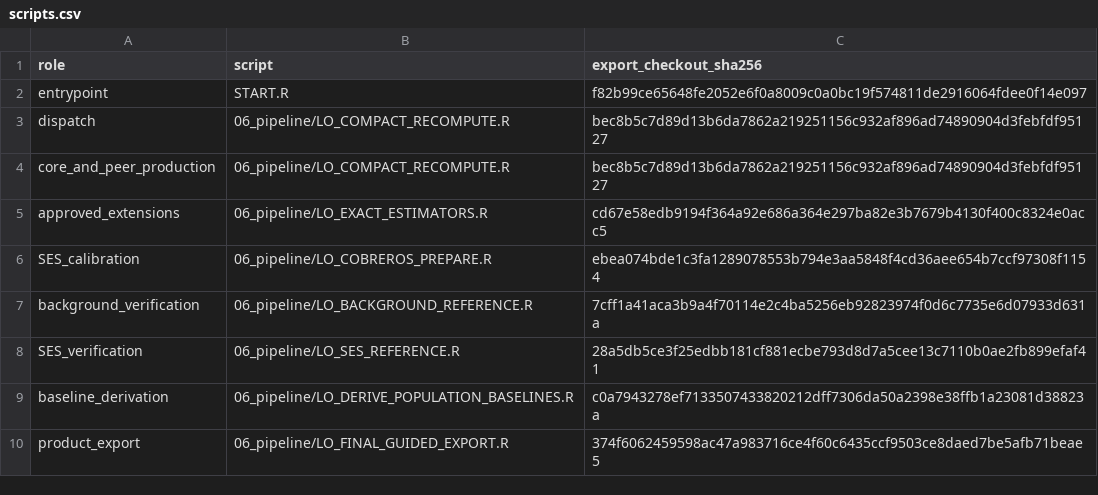
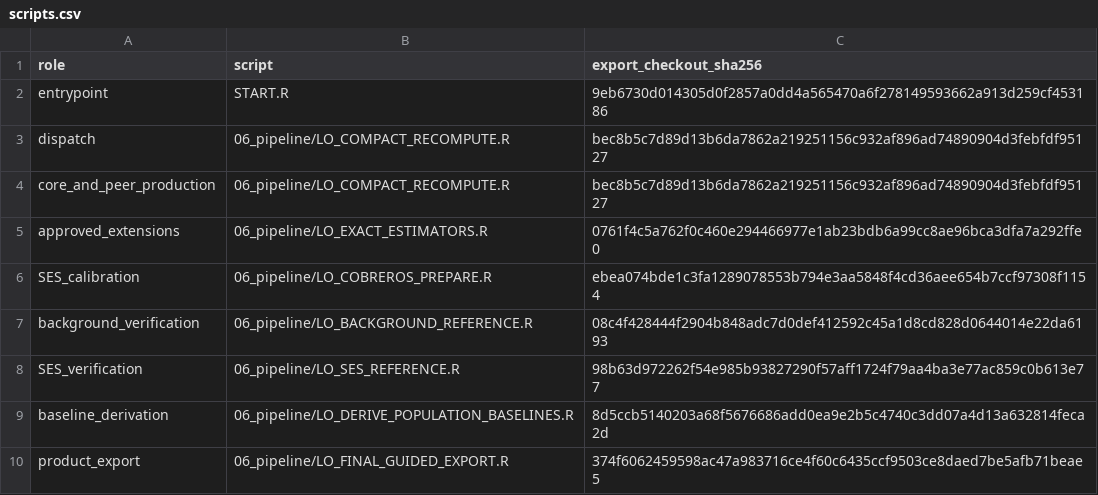
Before and after one commit to Netherlands-Opportunity-Lab/Learning-Outcomes, a CSV file: 04_results/review/nld_only/scripts.csv, drawn as a sheet.

```diff
--- a/04_results/review/nld_only/scripts.csv
+++ b/04_results/review/nld_only/scripts.csv
@@ -1,10 +1,10 @@
 "role","script","export_checkout_sha256"
-"entrypoint","START.R","f82b99ce65648fe2052e6f0a8009c0a0bc19f574811de2916064fdee0f14e097"
+"entrypoint","START.R","9eb6730d014305d0f2857a0dd4a565470a6f278149593662a913d259cf453186"
 "dispatch","06_pipeline/LO_COMPACT_RECOMPUTE.R","bec8b5c7d89d13b6da7862a219251156c932af896ad74890904d3febfdf95127"
 "core_and_peer_production","06_pipeline/LO_COMPACT_RECOMPUTE.R","bec8b5c7d89d13b6da7862a219251156c932af896ad74890904d3febfdf95127"
-"approved_extensions","06_pipeline/LO_EXACT_ESTIMATORS.R","cd67e58edb9194f364a92e686a364e297ba82e3b7679b4130f400c8324e0acc5"
+"approved_extensions","06_pipeline/LO_EXACT_ESTIMATORS.R","0761f4c5a762f0c460e294466977e1ab23bdb6a99cc8ae96bca3dfa7a292ffe0"
 "SES_calibration","06_pipeline/LO_COBREROS_PREPARE.R","ebea074bde1c3fa1289078553b794e3aa5848f4cd36aee654b7ccf97308f1154"
-"background_verification","06_pipeline/LO_BACKGROUND_REFERENCE.R","7cff1a41aca3b9a4f70114e2c4ba5256eb92823974f0d6c7735e6d07933d631a"
-"SES_verification","06_pipeline/LO_SES_REFERENCE.R","28a5db5ce3f25edbb181cf881ecbe793d8d7a5cee13c7110b0ae2fb899efaf41"
-"baseline_derivation","06_pipeline/LO_DERIVE_POPULATION_BASELINES.R","c0a7943278ef7133507433820212dff7306da50a2398e38ffb1a23081d38823a"
+"background_verification","06_pipeline/LO_BACKGROUND_REFERENCE.R","08c4f428444f2904b848adc7d0def412592c45a1d8cd828d0644014e22da6193"
+"SES_verification","06_pipeline/LO_SES_REFERENCE.R","98b63d972262f54e985b93827290f57aff1724f79aa4ba3e77ac859c0b613e77"
+"baseline_derivation","06_pipeline/LO_DERIVE_POPULATION_BASELINES.R","8d5ccb5140203a68f5676686add0ea9e2b5c4740c3dd07a4d13a632814feca2d"
 "product_export","06_pipeline/LO_FINAL_GUIDED_EXPORT.R","374f6062459598ac47a983716ce4f60c6435ccf9503ce8daed7be5afb71beae5"
```
Also changed, not shown: 04_results/review/nld_only/derivations.csv, 04_results/review/nld_only/execution_receipts.csv, 41 other files.
